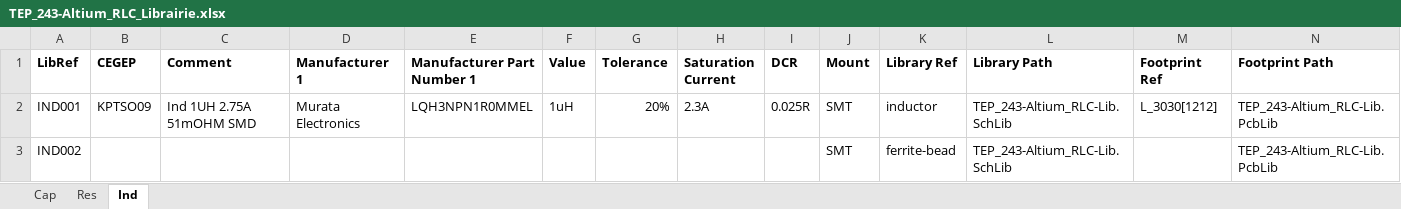
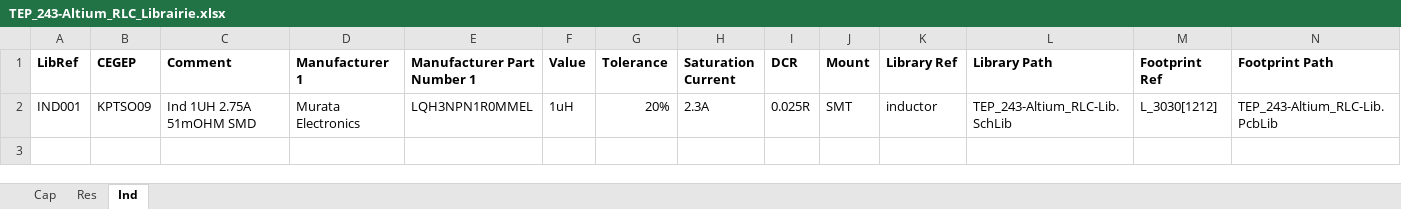
Before and after one commit to currentleak/243-TEP_Altium-Lib, an Excel workbook: TEP_243-Altium_RLC_Librairie.xlsx, sheet Ind, drawn as a sheet; only a part is shown; values as stored, in another font and other column widths than the file's, no borders; rows hold the shown columns only; the diff names each change by its address in the sheet, - before the commit and + after, or states it on an @@ line.

```diff
--- a/TEP_243-Altium_RLC_Librairie.xlsx (sheet Ind)
+++ b/TEP_243-Altium_RLC_Librairie.xlsx (sheet Ind)
-row 3: IND002 |  |  |  |  |  |  |  |  | SMT | ferrite-bead | TEP_243-Altium_RLC-Lib.SchLib |  | TEP_243-Altium_RLC-Lib.PcbLib
```
Also changed, not shown: sheet Res, sheet Cap.
